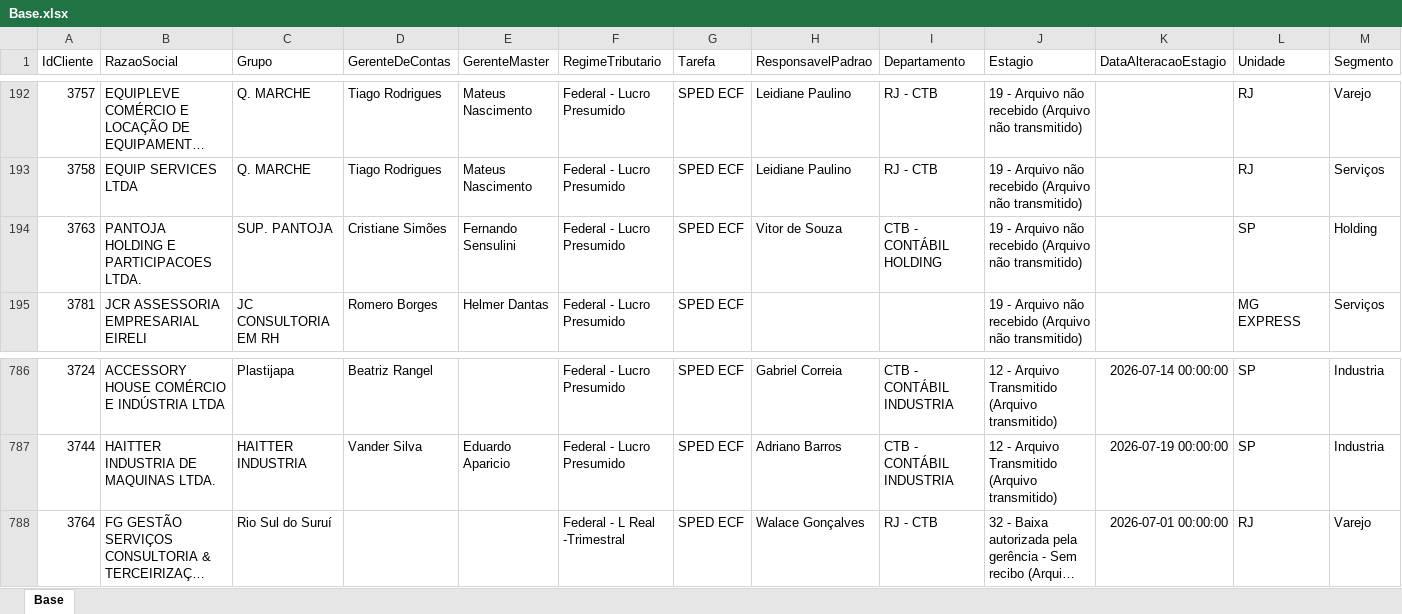
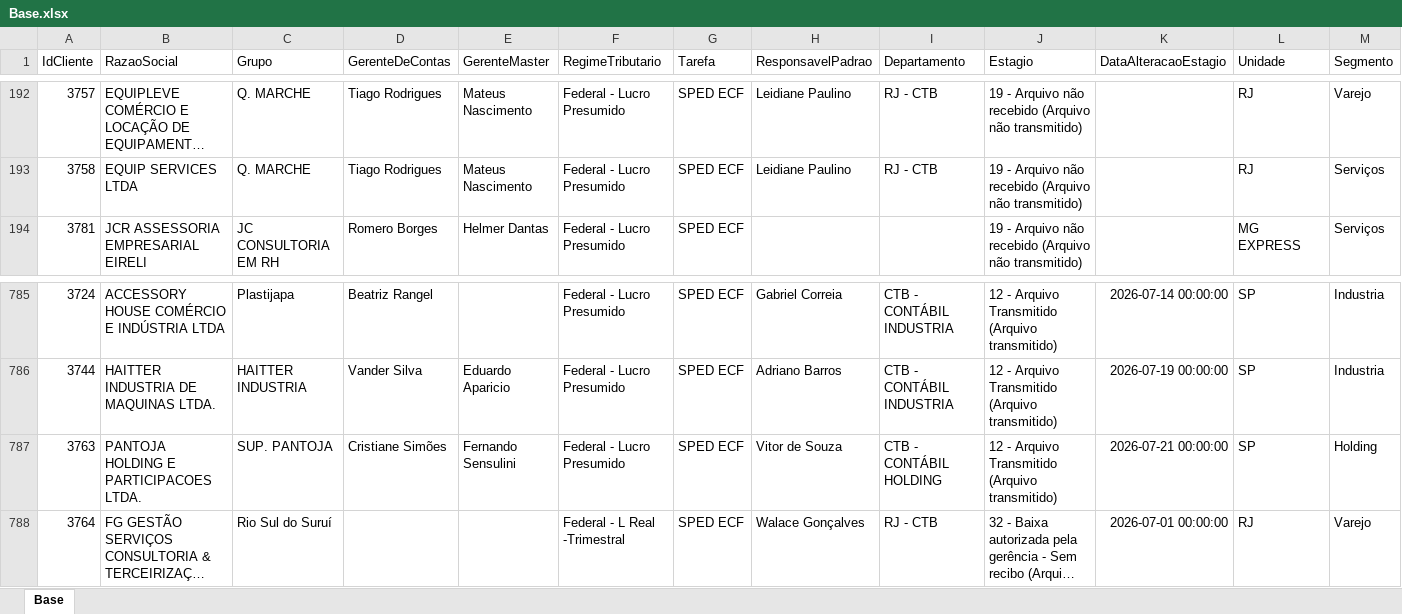
Before and after one commit to Controladoria-MG/Controle-de-SPED, an Excel workbook: data/base_formatada/Base.xlsx, sheet Base, drawn as a sheet; only a part is shown, gaps mark what is left out; long unchanged cells end in …; values as stored, in another font and other column widths than the file's, no borders; removed rows and columns are numbered as before the commit, all else as after; rows hold the shown columns only; the diff names each change by its address in the sheet, - before the commit and + after, or states it on an @@ line.

Commit message:
Atualização automática: 2026-07-21 10:30

```diff
--- a/data/base_formatada/Base.xlsx (sheet Base)
+++ b/data/base_formatada/Base.xlsx (sheet Base)
-row 194: 3763 | PANTOJA HOLDING E PARTICIPACOES LTDA. | SUP. PANTOJA | Cristiane Simões | Fernando Sensulini | Federal - Lucro Presumido | SPED ECF | Vitor de Souza | CTB - CONTÁBIL HOLDING | 19 - Arquivo não recebido (Arquivo não transmitido) |  | SP | Holding
+row 787: 3763 | PANTOJA HOLDING E PARTICIPACOES LTDA. | SUP. PANTOJA | Cristiane Simões | Fernando Sensulini | Federal - Lucro Presumido | SPED ECF | Vitor de Souza | CTB - CONTÁBIL HOLDING | 12 - Arquivo Transmitido (Arquivo transmitido) | 2026-07-21 00:00:00 | SP | Holding
```
